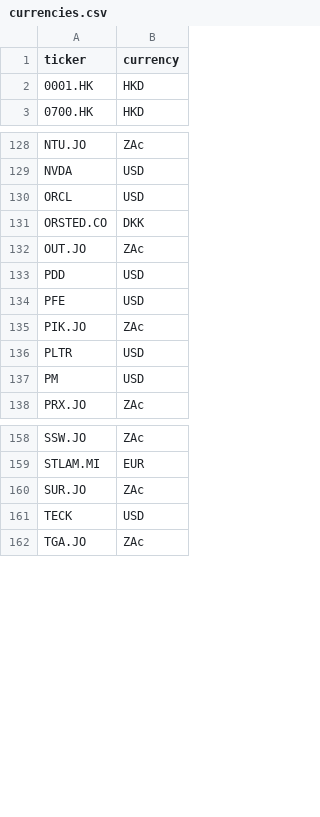
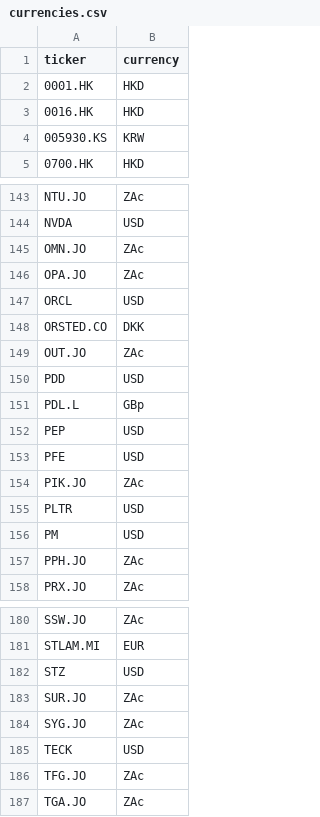
Before and after one commit to Dot-Koos/mr-market, a CSV file: data/currencies.csv, drawn as a sheet; only a part is shown, gaps mark what is left out; the diff covers the shown part only.

```diff
--- a/data/currencies.csv
+++ b/data/currencies.csv
@@ -2,2 +2,4 @@ ticker,currency
 0001.HK,HKD
+0016.HK,HKD
+005930.KS,KRW
 0700.HK,HKD
@@ -129,2 +144,4 @@ NTU.JO,ZAc
 NVDA,USD
+OMN.JO,ZAc
+OPA.JO,ZAc
 ORCL,USD
@@ -133,2 +150,4 @@ OUT.JO,ZAc
 PDD,USD
+PDL.L,GBp
+PEP,USD
 PFE,USD
@@ -137,2 +156,3 @@ PLTR,USD
 PM,USD
+PPH.JO,ZAc
 PRX.JO,ZAc
@@ -159,4 +181,7 @@ SSW.JO,ZAc
 STLAM.MI,EUR
+STZ,USD
 SUR.JO,ZAc
+SYG.JO,ZAc
 TECK,USD
+TFG.JO,ZAc
 TGA.JO,ZAc
```
Also changed, not shown: 16 added rows elsewhere in this file, 3 other files.
